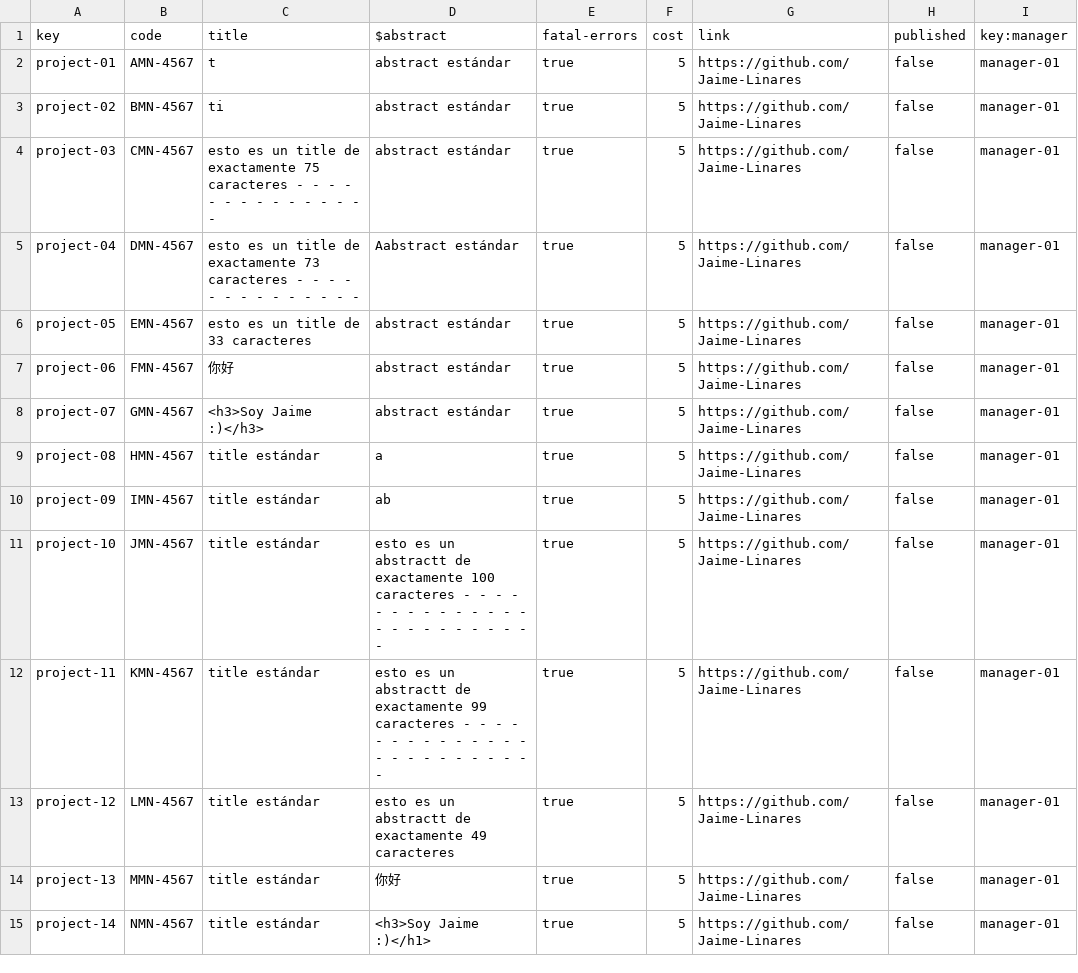
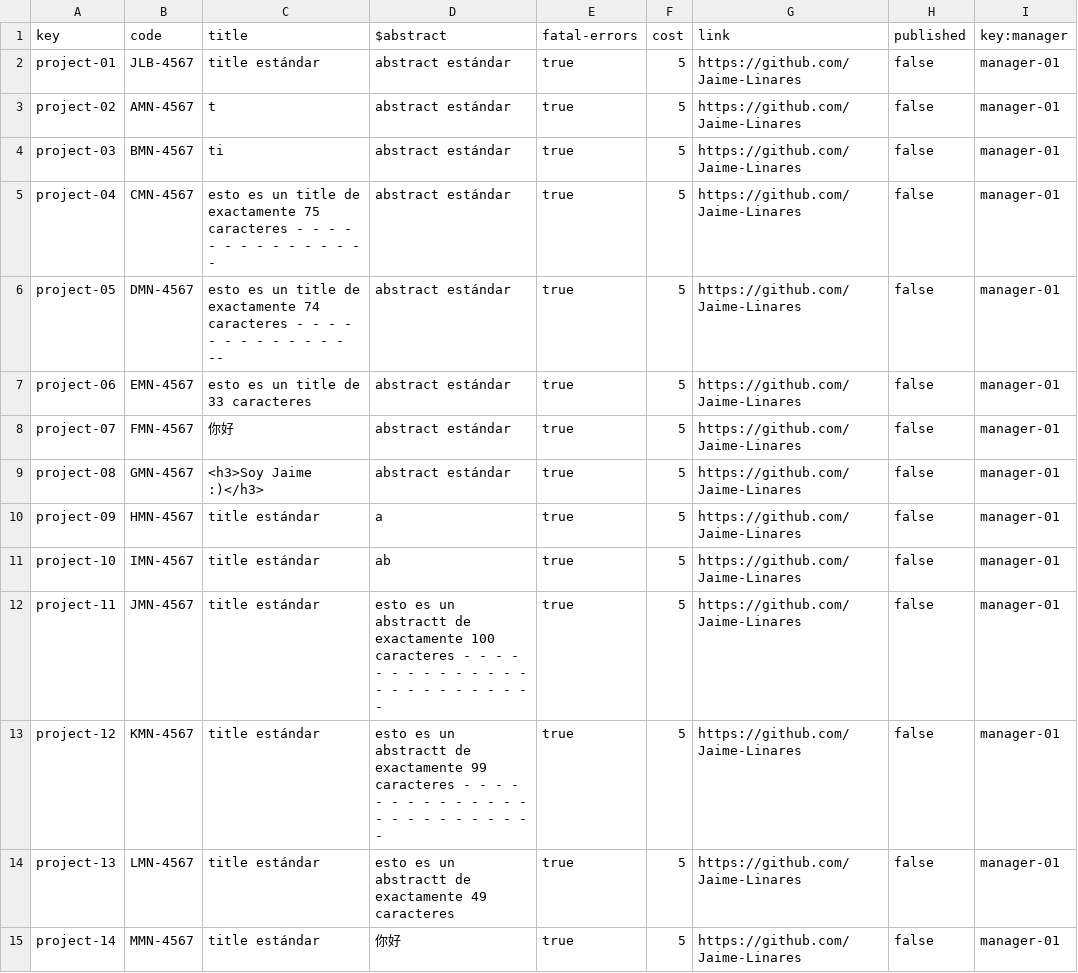
Before and after one commit to dedece65/Acme-SF-D01, a CSV file: src/main/webapp/WEB-INF/resources/sample-data/project.csv, drawn as a sheet; only a part is shown; the diff covers the shown part only.

```diff
--- a/src/main/webapp/WEB-INF/resources/sample-data/project.csv
+++ b/src/main/webapp/WEB-INF/resources/sample-data/project.csv
@@ -1,15 +1,15 @@
 key,code,title,$abstract,fatal-errors,cost,link,published,key:manager
-project-01,AMN-4567,t,abstract estándar,true,5,https://github.com/Jaime-Linares,false,manager-01
-project-02,BMN-4567,ti,abstract estándar,true,5,https://github.com/Jaime-Linares,false,manager-01
-project-03,CMN-4567,esto es un title de exactamente 75 caracteres - - - - - - - - - - - - - - -,abstract estándar,true,5,https://github.com/Jaime-Linares,false,manager-01
-project-04,DMN-4567,esto es un title de exactamente 73 caracteres - - - - - - - - - - - - - -,Aabstract estándar,true,5,https://github.com/Jaime-Linares,false,manager-01
-project-05,EMN-4567,esto es un title de 33 caracteres,abstract estándar,true,5,https://github.com/Jaime-Linares,false,manager-01
-project-06,FMN-4567,你好,abstract estándar,true,5,https://github.com/Jaime-Linares,false,manager-01
-project-07,GMN-4567,<h3>Soy Jaime :)</h3>,abstract estándar,true,5,https://github.com/Jaime-Linares,false,manager-01
-project-08,HMN-4567,title estándar,a,true,5,https://github.com/Jaime-Linares,false,manager-01
-project-09,IMN-4567,title estándar,ab,true,5,https://github.com/Jaime-Linares,false,manager-01
-project-10,JMN-4567,title estándar,esto es un abstractt de exactamente 100 caracteres - - - - - - - - - - - - - - - - - - - - - - - - -,true,5,https://github.com/Jaime-Linares,false,manager-01
-project-11,KMN-4567,title estándar,esto es un abstractt de exactamente 99 caracteres - - - - - - - - - - - - - - - - - - - - - - - - -,true,5,https://github.com/Jaime-Linares,false,manager-01
-project-12,LMN-4567,title estándar,esto es un abstractt de exactamente 49 caracteres,true,5,https://github.com/Jaime-Linares,false,manager-01
-project-13,MMN-4567,title estándar,你好,true,5,https://github.com/Jaime-Linares,false,manager-01
-project-14,NMN-4567,title estándar,<h3>Soy Jaime :)</h1>,true,5,https://github.com/Jaime-Linares,false,manager-01
+project-01,JLB-4567,title estándar,abstract estándar,true,5,https://github.com/Jaime-Linares,false,manager-01
+project-02,AMN-4567,t,abstract estándar,true,5,https://github.com/Jaime-Linares,false,manager-01
+project-03,BMN-4567,ti,abstract estándar,true,5,https://github.com/Jaime-Linares,false,manager-01
+project-04,CMN-4567,esto es un title de exactamente 75 caracteres - - - - - - - - - - - - - - -,abstract estándar,true,5,https://github.com/Jaime-Linares,false,manager-01
+project-05,DMN-4567,esto es un title de exactamente 74 caracteres - - - - - - - - - - - - - --,abstract estándar,true,5,https://github.com/Jaime-Linares,false,manager-01
+project-06,EMN-4567,esto es un title de 33 caracteres,abstract estándar,true,5,https://github.com/Jaime-Linares,false,manager-01
+project-07,FMN-4567,你好,abstract estándar,true,5,https://github.com/Jaime-Linares,false,manager-01
+project-08,GMN-4567,<h3>Soy Jaime :)</h3>,abstract estándar,true,5,https://github.com/Jaime-Linares,false,manager-01
+project-09,HMN-4567,title estándar,a,true,5,https://github.com/Jaime-Linares,false,manager-01
+project-10,IMN-4567,title estándar,ab,true,5,https://github.com/Jaime-Linares,false,manager-01
+project-11,JMN-4567,title estándar,esto es un abstractt de exactamente 100 caracteres - - - - - - - - - - - - - - - - - - - - - - - - -,true,5,https://github.com/Jaime-Linares,false,manager-01
+project-12,KMN-4567,title estándar,esto es un abstractt de exactamente 99 caracteres - - - - - - - - - - - - - - - - - - - - - - - - -,true,5,https://github.com/Jaime-Linares,false,manager-01
+project-13,LMN-4567,title estándar,esto es un abstractt de exactamente 49 caracteres,true,5,https://github.com/Jaime-Linares,false,manager-01
+project-14,MMN-4567,title estándar,你好,true,5,https://github.com/Jaime-Linares,false,manager-01
```
Also changed, not shown: 1 added row and 50 edited cells elsewhere in this file.
